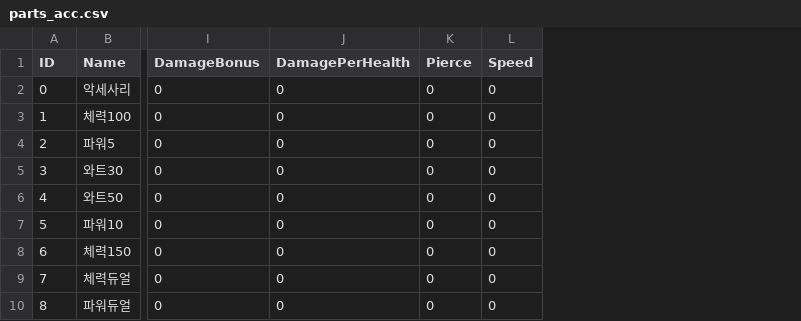
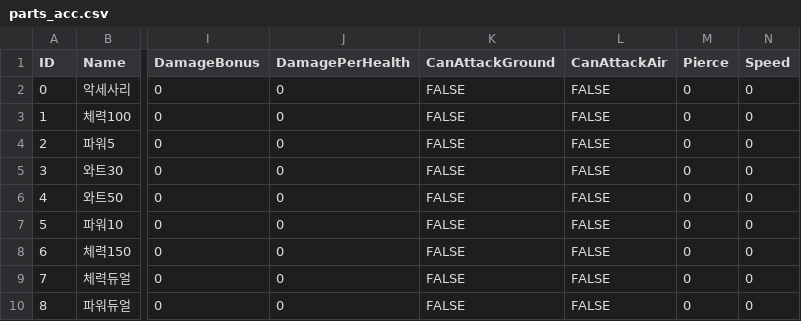
Before and after one commit to ThunderVolt45/Nova-Parts-Calculator-Python, a CSV file: JSON/parts_acc.csv, drawn as a sheet; only a part is shown, gaps mark what is left out; the diff names each change by its address in the sheet, - before the commit and + after, or states it on an @@ line.

Commit message:
JSON 파일 형식 수정

```diff
--- a/JSON/parts_acc.csv
+++ b/JSON/parts_acc.csv
+column K (CanAttackGround), rows 2-10: all FALSE
+column L (CanAttackAir), rows 2-10: all FALSE
```
Also changed, not shown: JSON/parts_body.csv, JSON/parts_leg.csv, 9 other files.
